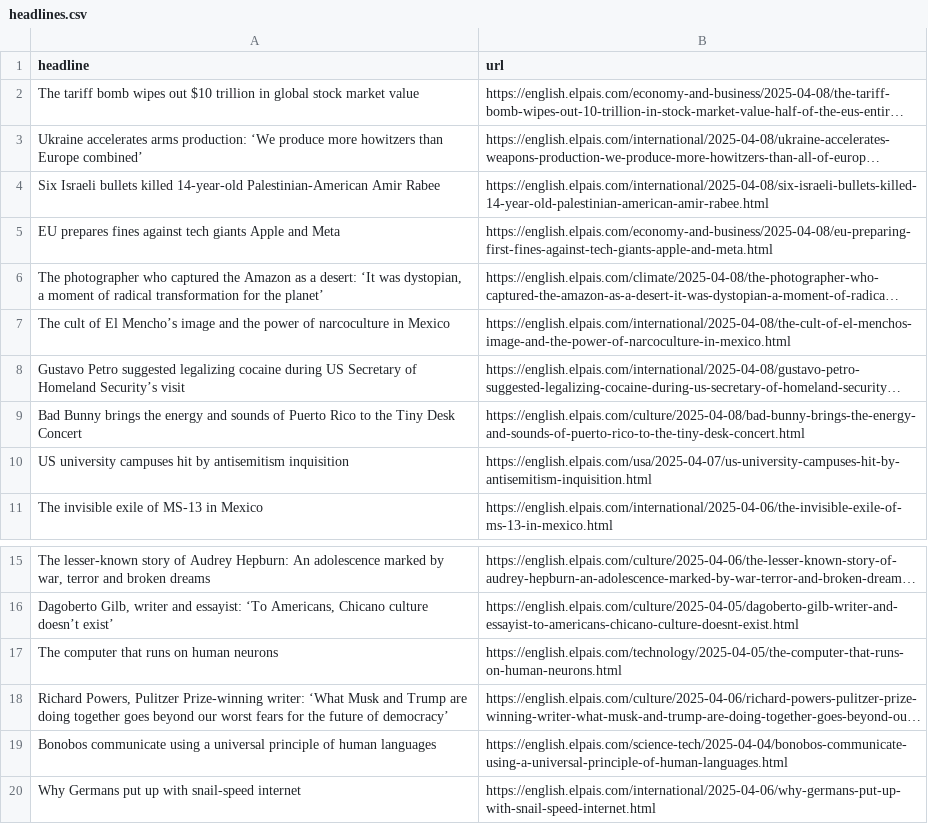
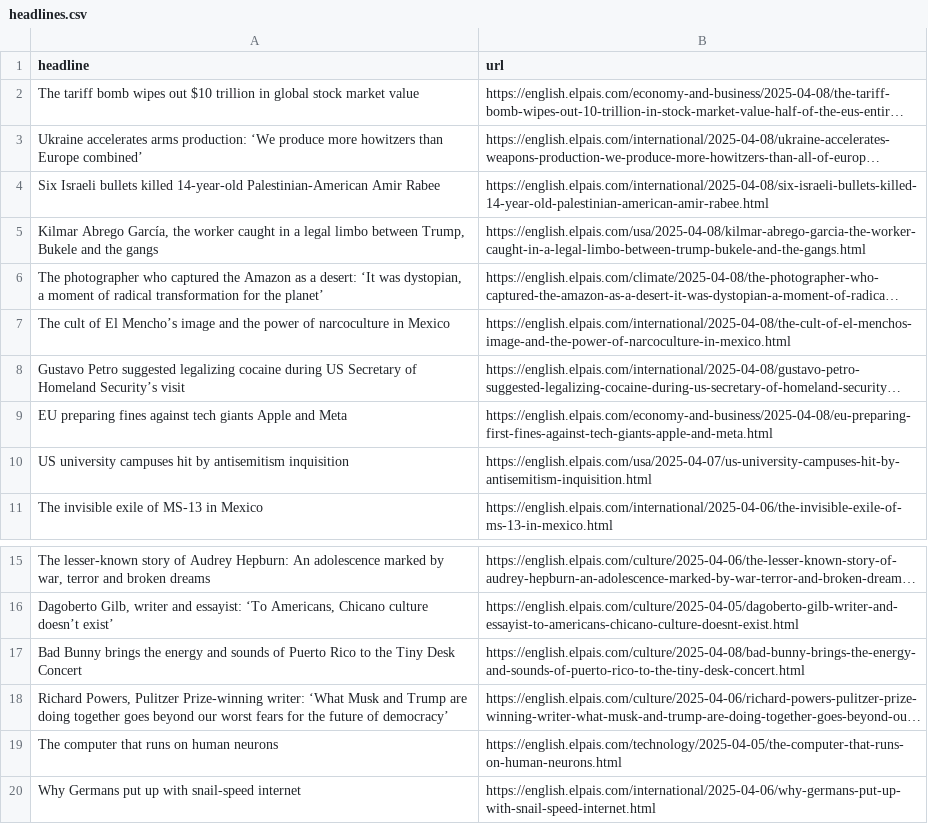
Before and after one commit to dafnikaravola/soma-s-autoscrapper, a CSV file: headlines.csv, drawn as a sheet; only a part is shown, gaps mark what is left out; long unchanged cells end in …; removed rows and columns are numbered as before the commit, all else as after; the diff names each change by its address in the sheet, - before the commit and + after, or states it on an @@ line.

```diff
--- a/headlines.csv
+++ b/headlines.csv
-row 5: EU prepares fines against tech giants Apple and Meta | https://english.elpais.com/economy-and-business/2025-04-08/eu-preparing-first-fines-against-tech-giants-apple-and-meta.html
+row 5: Kilmar Abrego García, the worker caught in a legal limbo between Trump, Bukele and the gangs | https://english.elpais.com/usa/2025-04-08/kilmar-abrego-garcia-the-worker-caught-in-a-legal-limbo-between-trump-bukele-and-the-gangs.html
+row 9: EU preparing fines against tech giants Apple and Meta | https://english.elpais.com/economy-and-business/2025-04-08/eu-preparing-first-fines-against-tech-giants-apple-and-meta.html
@@ row 9 moved to row 17: Bad Bunny brings the energy and sounds o… @@
-row 19: Bonobos communicate using a universal principle of human languages | https://english.elpais.com/science-tech/2025-04-04/bonobos-communicate-using-a-universal-principle-of-human-languages.html
```
